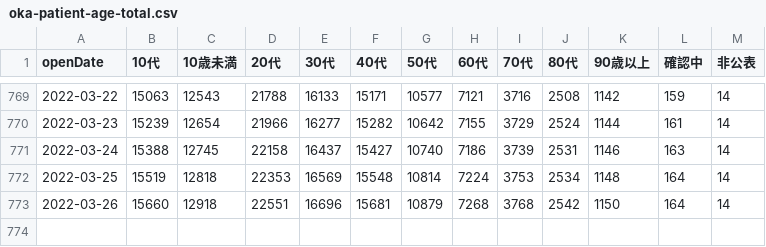
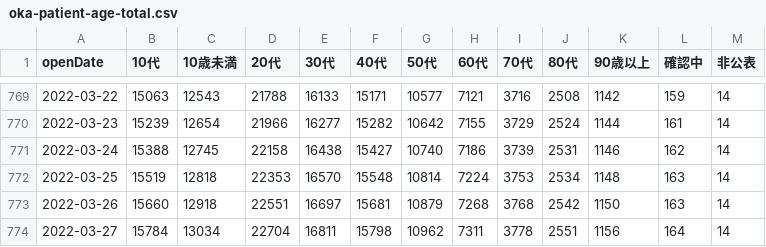
Before and after one commit to t-ube/parser-covid19-oka-summary, a CSV file: data/oka-patient-age-total.csv, drawn as a sheet; only a part is shown, gaps mark what is left out.

```diff
--- a/data/oka-patient-age-total.csv
+++ b/data/oka-patient-age-total.csv
@@ -770,4 +770,5 @@
 2022-03-23,15239,12654,21966,16277,15282,10642,7155,3729,2524,1144,161,14
-2022-03-24,15388,12745,22158,16437,15427,10740,7186,3739,2531,1146,163,14
-2022-03-25,15519,12818,22353,16569,15548,10814,7224,3753,2534,1148,164,14
-2022-03-26,15660,12918,22551,16696,15681,10879,7268,3768,2542,1150,164,14
+2022-03-24,15388,12745,22158,16438,15427,10740,7186,3739,2531,1146,162,14
+2022-03-25,15519,12818,22353,16570,15548,10814,7224,3753,2534,1148,163,14
+2022-03-26,15660,12918,22551,16697,15681,10879,7268,3768,2542,1150,163,14
+2022-03-27,15784,13034,22704,16811,15798,10962,7311,3778,2551,1156,164,14
```
Also changed, not shown: data/area-patient-7days.csv, data/area-patient-daily.csv, 32 other files.
